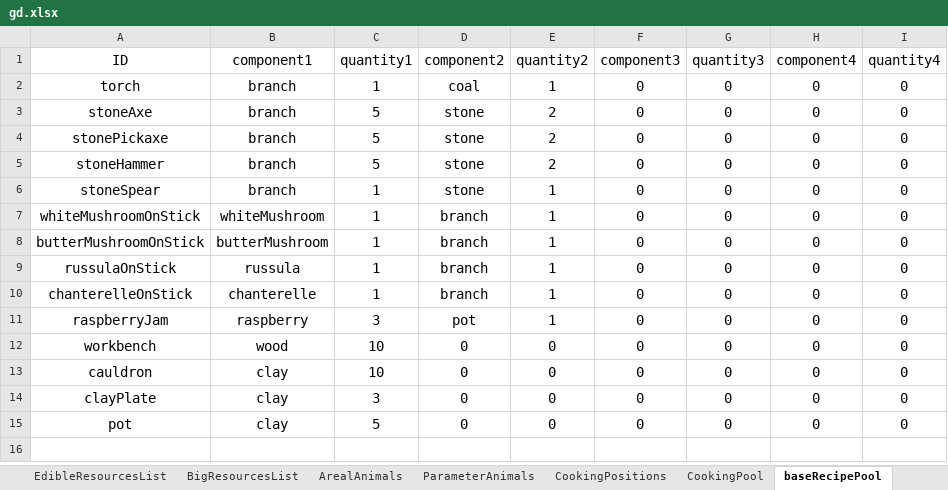
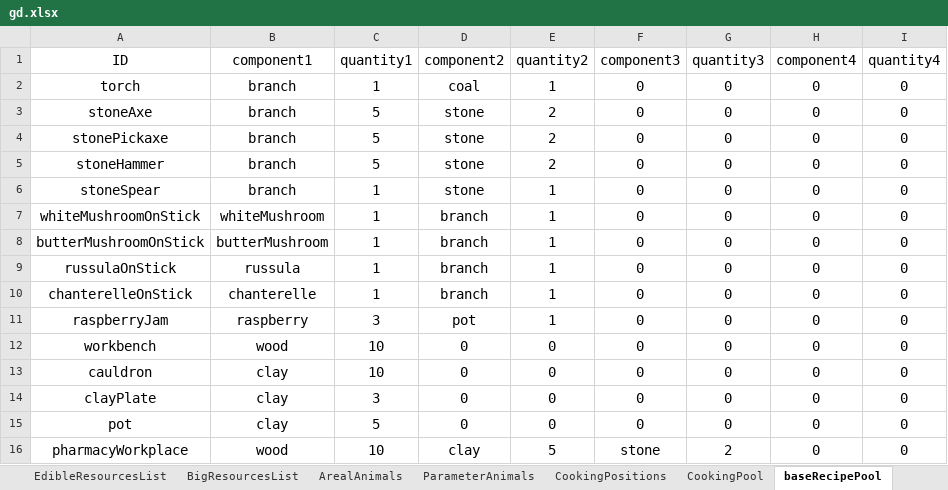
Before and after one commit to onethousandvoices/Wild-Island, an Excel workbook: Assets/Resources/gd.xlsx, sheet baseRecipePool, drawn as a sheet; values as stored, in another font and other column widths than the file's, no borders; charts and pictures not drawn; the diff names each change by its address in the sheet, - before the commit and + after, or states it on an @@ line.

Commit message:
Added pool system

```diff
--- a/Assets/Resources/gd.xlsx (sheet baseRecipePool)
+++ b/Assets/Resources/gd.xlsx (sheet baseRecipePool)
+row 16: pharmacyWorkplace | wood | 10 | clay | 5 | stone | 2 | 0 | 0
```
Also changed, not shown: other sheet tabs, charts or pictures, 17 other files.
